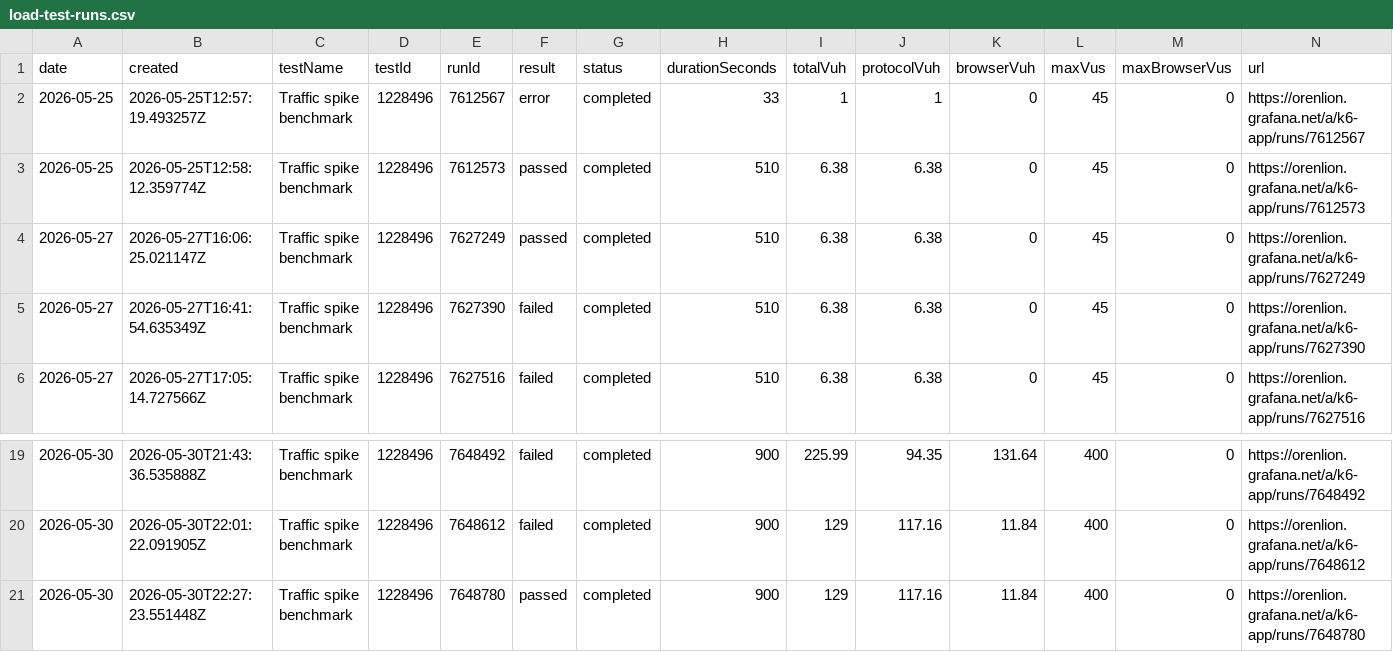
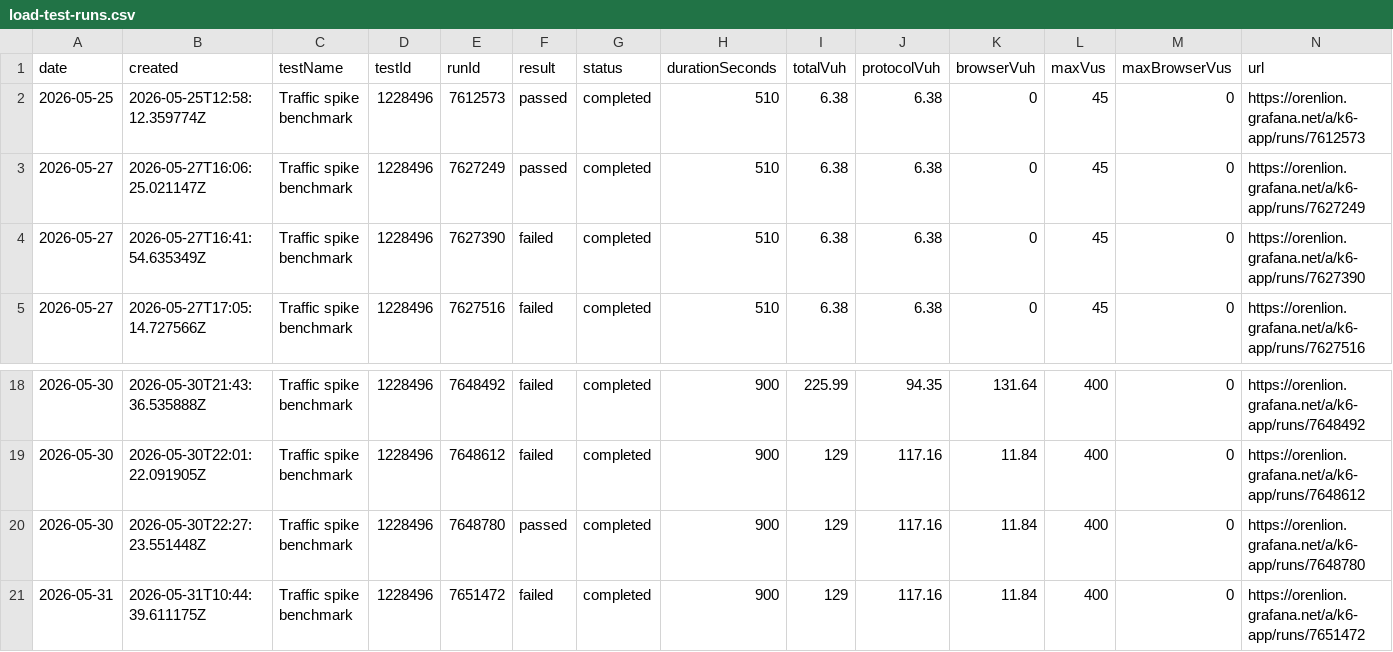
Before and after one commit to orenlion1/ensemble-retail, a CSV file: reports/load-tests/comparison/load-test-runs.csv, drawn as a sheet; only a part is shown, gaps mark what is left out.

Commit message:
Record saturation traffic spike run

```diff
--- a/reports/load-tests/comparison/load-test-runs.csv
+++ b/reports/load-tests/comparison/load-test-runs.csv
@@ -1,3 +1,2 @@
 date,created,testName,testId,runId,result,status,durationSeconds,totalVuh,protocolVuh,browserVuh,maxVus,maxBrowserVus,url
-"2026-05-25","2026-05-25T12:57:19.493257Z","Traffic spike benchmark","1228496","7612567","error","completed","33","1","1","0","45","0","https://orenlion.grafana.net/a/k6-app/runs/7612567"
 "2026-05-25","2026-05-25T12:58:12.359774Z","Traffic spike benchmark","1228496","7612573","passed","completed","510","6.38","6.38","0","45","0","https://orenlion.grafana.net/a/k6-app/runs/7612573"
@@ -21 +20,2 @@ date,created,testName,testId,runId,result,status,durationSeconds,totalVuh,protoc
 "2026-05-30","2026-05-30T22:27:23.551448Z","Traffic spike benchmark","1228496","7648780","passed","completed","900","129","117.16","11.84","400","0","https://orenlion.grafana.net/a/k6-app/runs/7648780"
+"2026-05-31","2026-05-31T10:44:39.611175Z","Traffic spike benchmark","1228496","7651472","failed","completed","900","129","117.16","11.84","400","0","https://orenlion.grafana.net/a/k6-app/runs/7651472"
```
Also changed, not shown: 5 other files.
